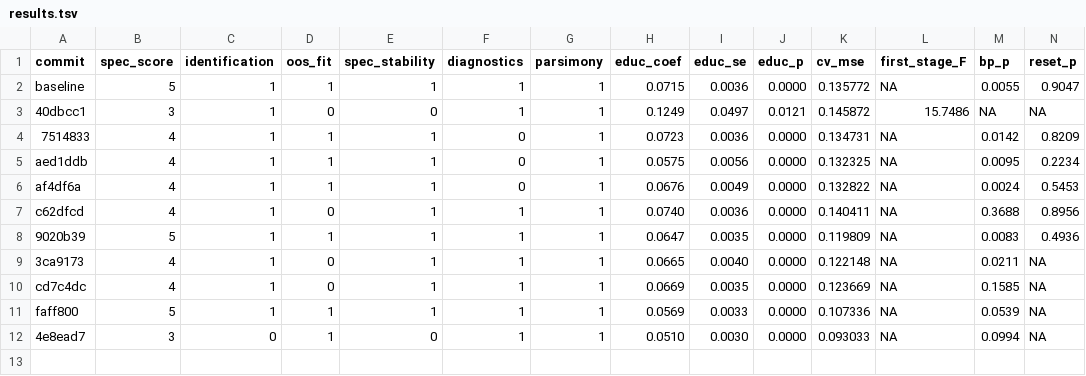
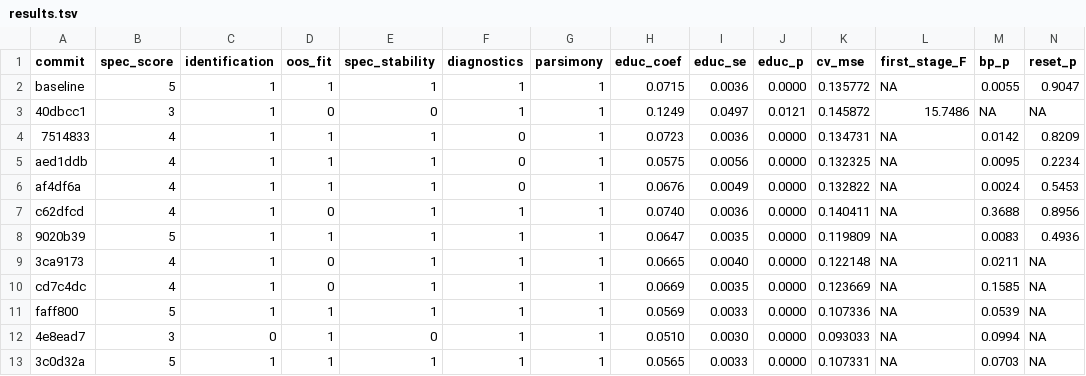
Before and after one commit to WissenY/autoresearch-mincer, a TSV file: results.tsv, drawn as a sheet; only a part is shown; rows hold the shown columns only; the diff names each change by its address in the sheet, - before the commit and + after, or states it on an @@ line.

Commit message:
iter11 discard: parsimony tiebreaker (extra param buys no fit)

```diff
--- a/results.tsv
+++ b/results.tsv
+row 13: 3c0d32a | 5 | 1 | 1 | 1 | 1 | 1 | 0.0565 | 0.0033 | 0.0000 | 0.107331 | NA | 0.0703 | NA
```
Also changed, not shown: 1 other file.
